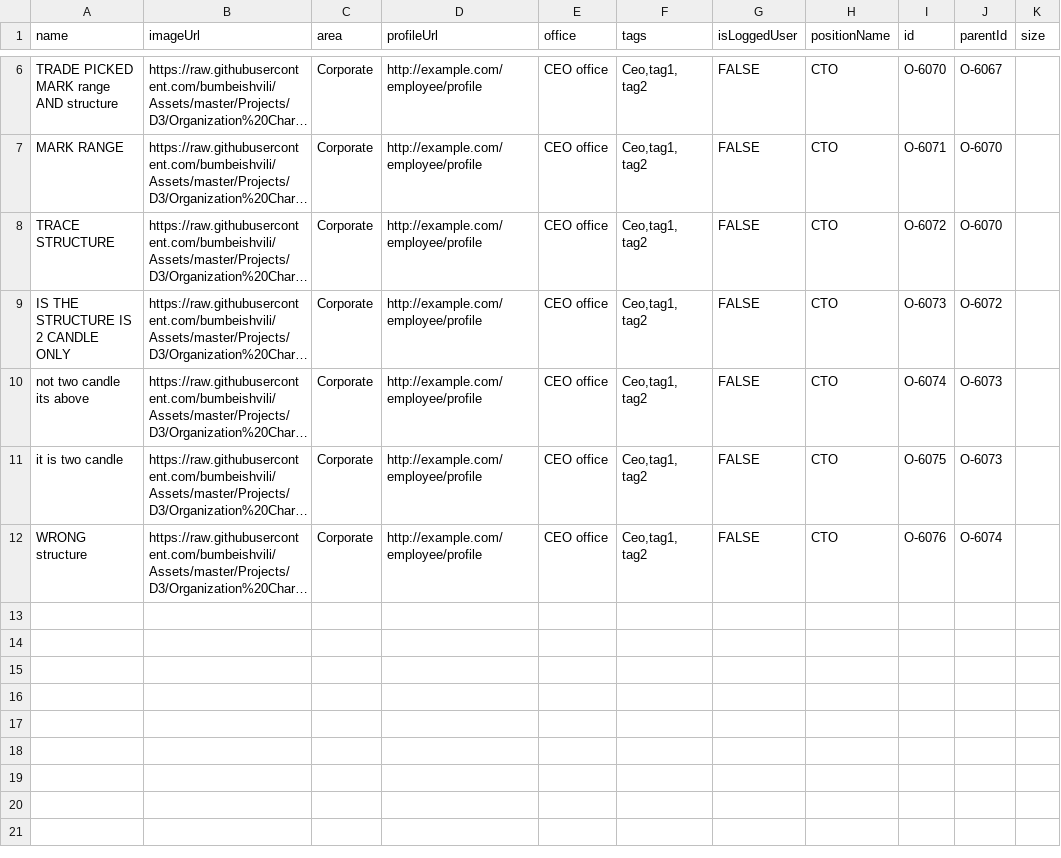
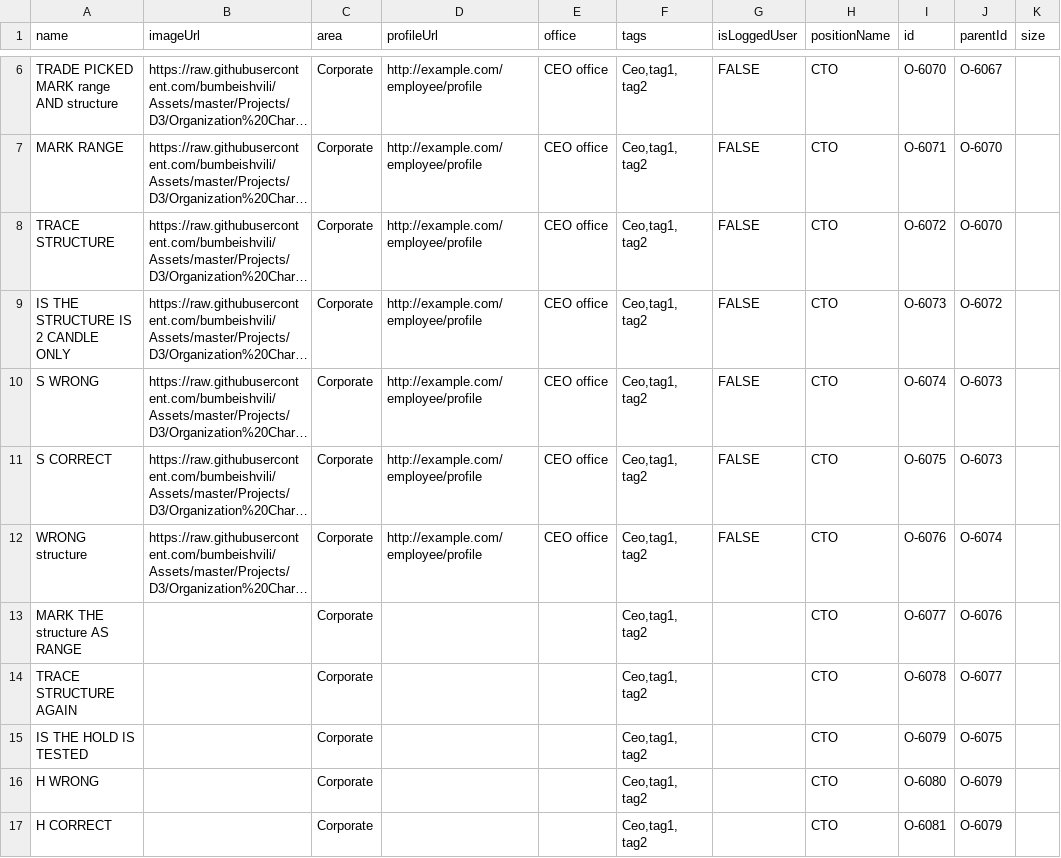
Before and after one commit to mmiuser2484/web-tesst, a CSV file: org (1).csv, drawn as a sheet; only a part is shown, gaps mark what is left out; long unchanged cells end in …; the diff names each change by its address in the sheet, - before the commit and + after, or states it on an @@ line.

Commit message:
Add files via upload

```diff
--- a/org (1).csv
+++ b/org (1).csv
-A10 (name): not two candle its above
+A10 (name): S WRONG
-A11 (name): it is two candle
+A11 (name): S CORRECT
+row 13: MARK THE structure AS RANGE |  | Corporate |  |  | Ceo,tag1, tag2 |  | CTO | O-6077 | O-6076
+row 14: TRACE STRUCTURE AGAIN |  | Corporate |  |  | Ceo,tag1, tag2 |  | CTO | O-6078 | O-6077
+row 15: IS THE HOLD IS TESTED |  | Corporate |  |  | Ceo,tag1, tag2 |  | CTO | O-6079 | O-6075
+row 16: H WRONG |  | Corporate |  |  | Ceo,tag1, tag2 |  | CTO | O-6080 | O-6079
+row 17: H CORRECT |  | Corporate |  |  | Ceo,tag1, tag2 |  | CTO | O-6081 | O-6079
```
